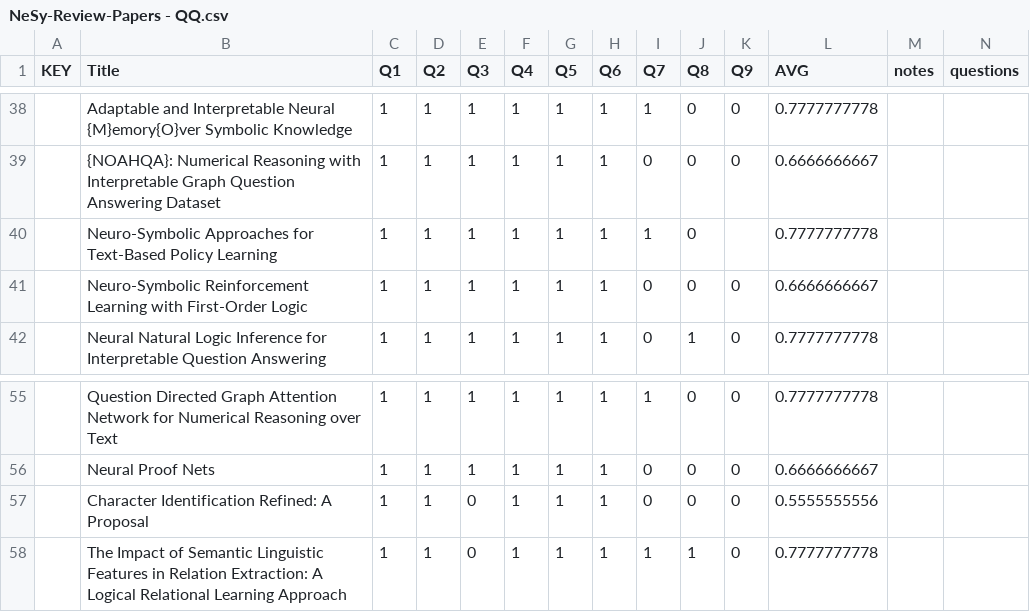
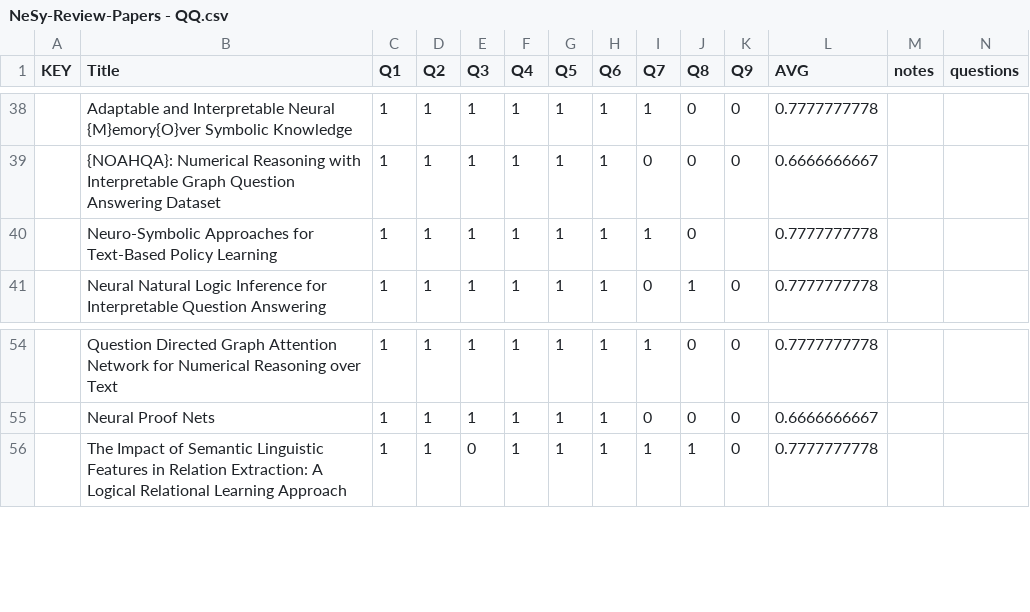
Before and after one commit to kyleiwaniec/neuro-symbolic-ai-systematic-review, a CSV file: Working-Files/Data/NeSy-Review-Papers - QQ.csv, drawn as a sheet; only a part is shown, gaps mark what is left out; the diff names each change by its address in the sheet, - before the commit and + after, or states it on an @@ line.

```diff
--- a/Working-Files/Data/NeSy-Review-Papers - QQ.csv
+++ b/Working-Files/Data/NeSy-Review-Papers - QQ.csv
-row 41:  | Neuro-Symbolic Reinforcement Learning with First-Order Logic | 1 | 1 | 1 | 1 | 1 | 1 | 0 | 0 | 0 | 0.6666666667
-row 57:  | Character Identification Refined: A Proposal | 1 | 1 | 0 | 1 | 1 | 1 | 0 | 0 | 0 | 0.5555555556
```
Also changed, not shown: Working-Files/Data/NeSy-Review-Papers - 5.31.22.csv, 40 other files.
